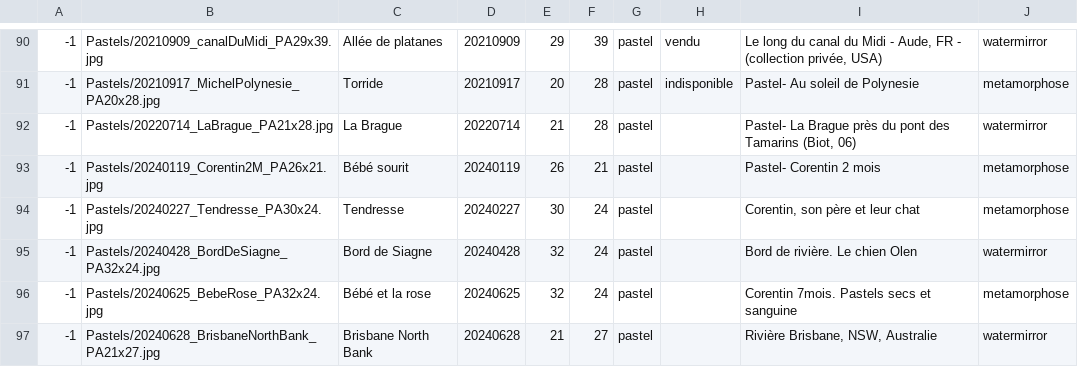
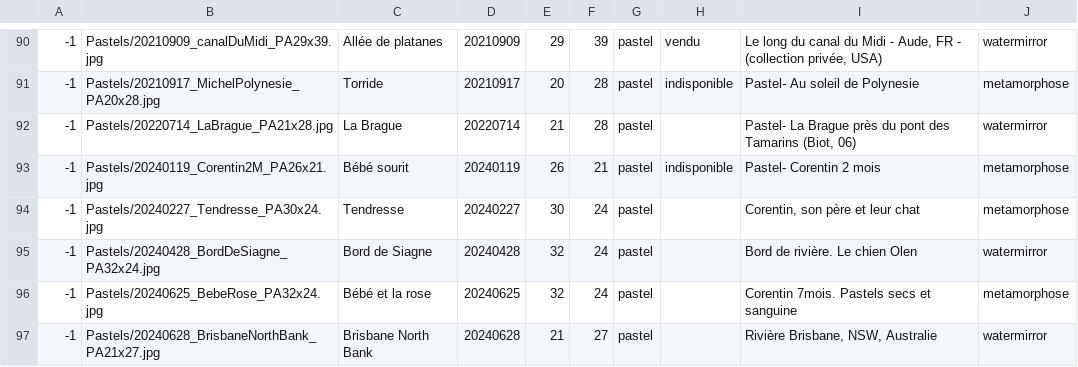
Before and after one commit to MichelEisenmann/gem-gallery, a CSV file: htdocs/public/images/paint-data.csv, drawn as a sheet; only a part is shown, gaps mark what is left out.

Commit message:
set corentin 2Mois comme indisponible

```diff
--- a/htdocs/public/images/paint-data.csv
+++ b/htdocs/public/images/paint-data.csv
@@ -92,3 +92,3 @@
 -1;Pastels/20220714_LaBrague_PA21x28.jpg;La Brague;20220714;21;28;pastel;;Pastel- La Brague près du pont des Tamarins (Biot, 06);watermirror
--1;Pastels/20240119_Corentin2M_PA26x21.jpg;Bébé sourit;20240119;26;21;pastel;;Pastel- Corentin 2 mois;metamorphose
+-1;Pastels/20240119_Corentin2M_PA26x21.jpg;Bébé sourit;20240119;26;21;pastel;indisponible;Pastel- Corentin 2 mois;metamorphose
 -1;Pastels/20240227_Tendresse_PA30x24.jpg;Tendresse;20240227;30;24;pastel;; Corentin, son père et leur chat;metamorphose
```
